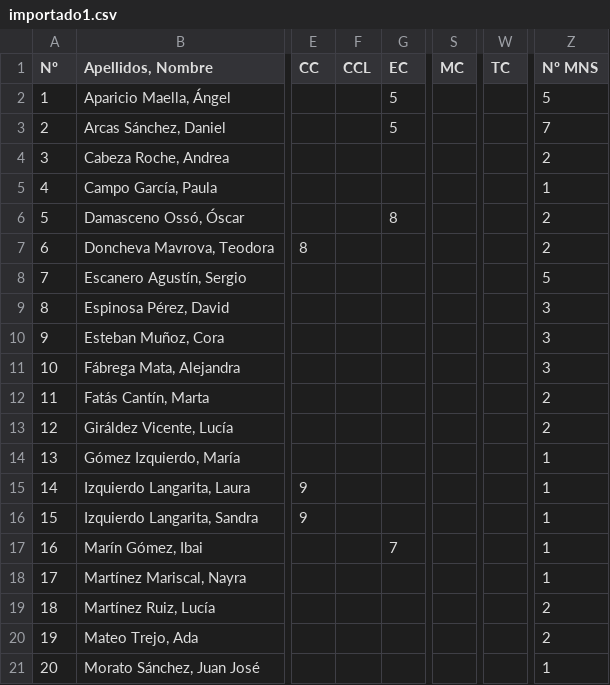
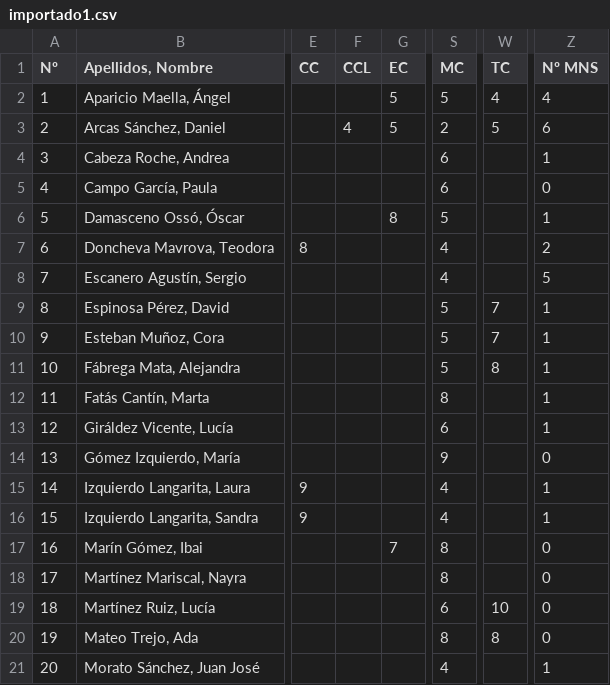
Before and after one commit to crdguez/mat4ac, a CSV file: notebooks/importado1.csv, drawn as a sheet; only a part is shown, gaps mark what is left out; the diff covers the shown part only; the diff names each change by its address in the sheet, - before the commit and + after, or states it on an @@ line.

```diff
--- a/notebooks/importado1.csv
+++ b/notebooks/importado1.csv
-S2 (MC): (empty)
+S2 (MC): 5
-W2 (TC): (empty)
+W2 (TC): 4
-Z2 (Nº MNS): 5
+Z2 (Nº MNS): 4
-F3 (CCL): (empty)
+F3 (CCL): 4
-S3 (MC): (empty)
+S3 (MC): 2
-W3 (TC): (empty)
+W3 (TC): 5
-Z3 (Nº MNS): 7
+Z3 (Nº MNS): 6
-S4:S5 (MC): (empty)
+S4:S5 (MC): 6
-Z4 (Nº MNS): 2
+Z4 (Nº MNS): 1
-Z5 (Nº MNS): 1
+Z5 (Nº MNS): 0
-S6 (MC): (empty)
+S6 (MC): 5
-Z6 (Nº MNS): 2
+Z6 (Nº MNS): 1
-S7:S8 (MC): (empty)
+S7:S8 (MC): 4
-S9:S11 (MC): (empty)
+S9:S11 (MC): 5
-W9:W10 (TC): (empty)
+W9:W10 (TC): 7
-Z9:Z11 (Nº MNS): 3
+Z9:Z11 (Nº MNS): 1
-W11 (TC): (empty)
+W11 (TC): 8
-S12 (MC): (empty)
+S12 (MC): 8
-Z12:Z13 (Nº MNS): 2
+Z12:Z13 (Nº MNS): 1
-S13 (MC): (empty)
+S13 (MC): 6
-S14 (MC): (empty)
+S14 (MC): 9
-Z14 (Nº MNS): 1
+Z14 (Nº MNS): 0
-S15:S16 (MC): (empty)
+S15:S16 (MC): 4
-S17:S18 (MC): (empty)
+S17:S18 (MC): 8
-Z17:Z18 (Nº MNS): 1
+Z17:Z18 (Nº MNS): 0
-S19 (MC): (empty)
+S19 (MC): 6
-W19 (TC): (empty)
+W19 (TC): 10
-Z19:Z20 (Nº MNS): 2
+Z19:Z20 (Nº MNS): 0
-S20 (MC): (empty)
+S20 (MC): 8
-W20 (TC): (empty)
+W20 (TC): 8
-S21 (MC): (empty)
+S21 (MC): 4
```
Also changed, not shown: 16 edited cells elsewhere in this file, notebooks/ev1.csv, 17 other files.
